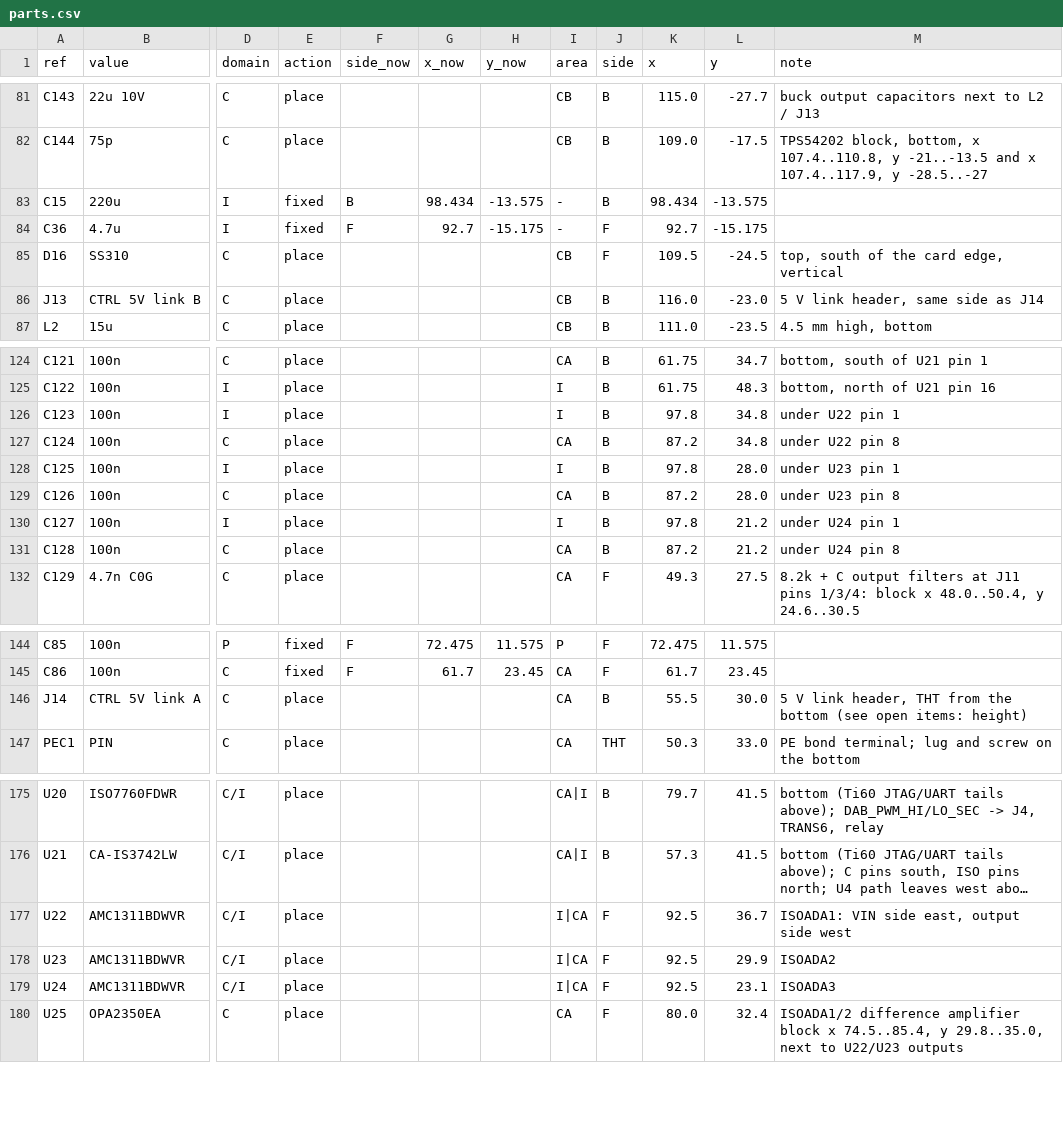
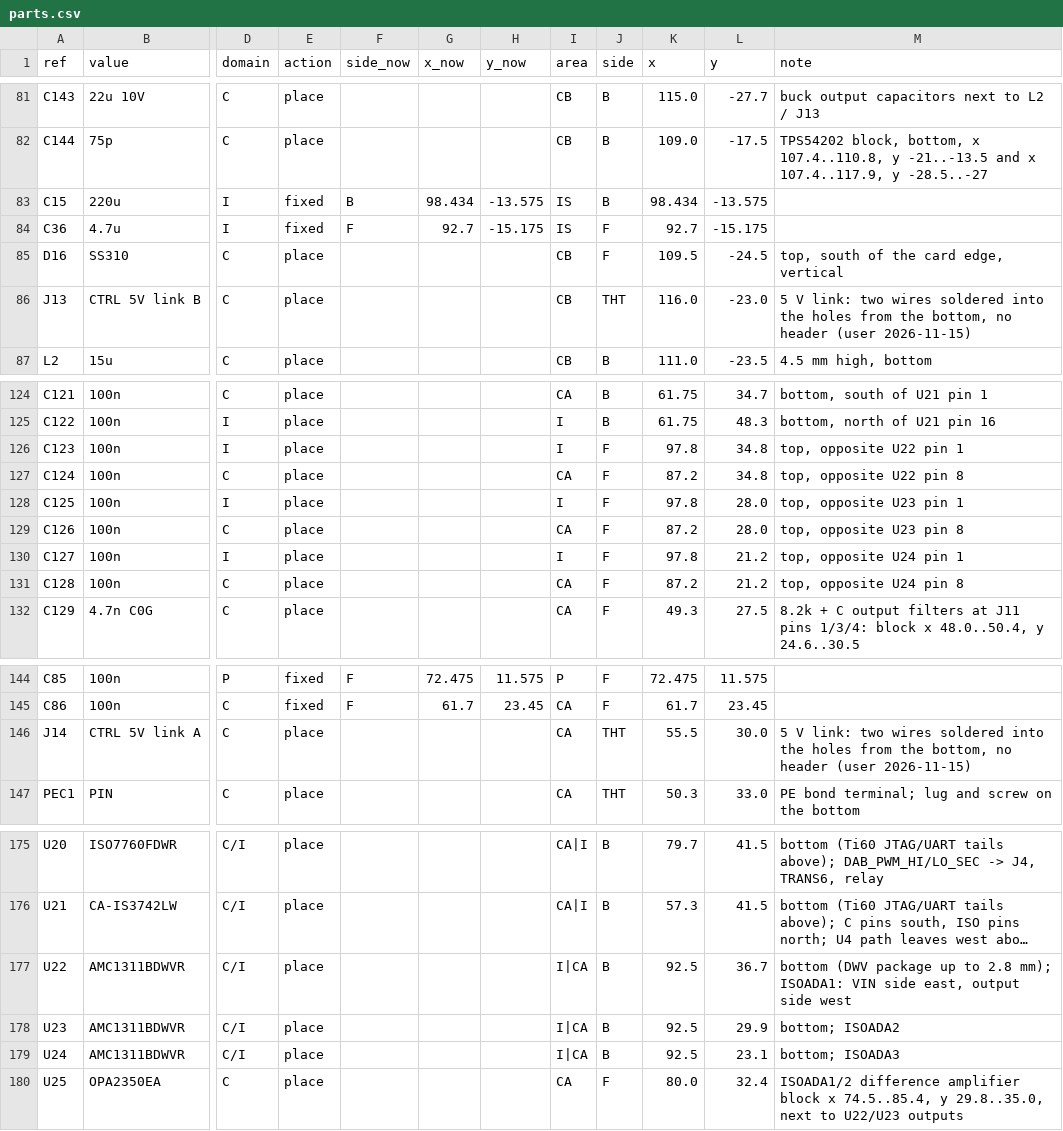
Before and after one commit to johonkanen/ac_psu_kicad, a CSV file: reports/v5_layout/parts.csv, drawn as a sheet; only a part is shown, gaps mark what is left out; long unchanged cells end in …; the diff names each change by its address in the sheet, - before the commit and + after, or states it on an @@ line.

```diff
--- a/reports/v5_layout/parts.csv
+++ b/reports/v5_layout/parts.csv
-I83:I84 (area): -
+I83:I84 (area): IS
-J86 (side): B
+J86 (side): THT
-M86 (note): 5 V link header, same side as J14
+M86 (note): 5 V link: two wires soldered into the holes from the bottom, no header (user 2026-11-15)
-J126:J131 (side): B
+J126:J131 (side): F
-M126 (note): under U22 pin 1
+M126 (note): top, opposite U22 pin 1
-M127 (note): under U22 pin 8
+M127 (note): top, opposite U22 pin 8
-M128 (note): under U23 pin 1
+M128 (note): top, opposite U23 pin 1
-M129 (note): under U23 pin 8
+M129 (note): top, opposite U23 pin 8
-M130 (note): under U24 pin 1
+M130 (note): top, opposite U24 pin 1
-M131 (note): under U24 pin 8
+M131 (note): top, opposite U24 pin 8
-J146 (side): B
+J146 (side): THT
-M146 (note): 5 V link header, THT from the bottom (see open items: height)
+M146 (note): 5 V link: two wires soldered into the holes from the bottom, no header (user 2026-11-15)
-J177:J179 (side): F
+J177:J179 (side): B
-M177 (note): ISOADA1: VIN…
+M177 (note): bottom (DWV package up to 2.8 mm); ISOADA1: VIN…
-M178 (note): ISOADA2
+M178 (note): bottom; ISOADA2
-M179 (note): ISOADA3
+M179 (note): bottom; ISOADA3
```
Also changed, not shown: lib/v5_deviations.csv, 16 other files.
